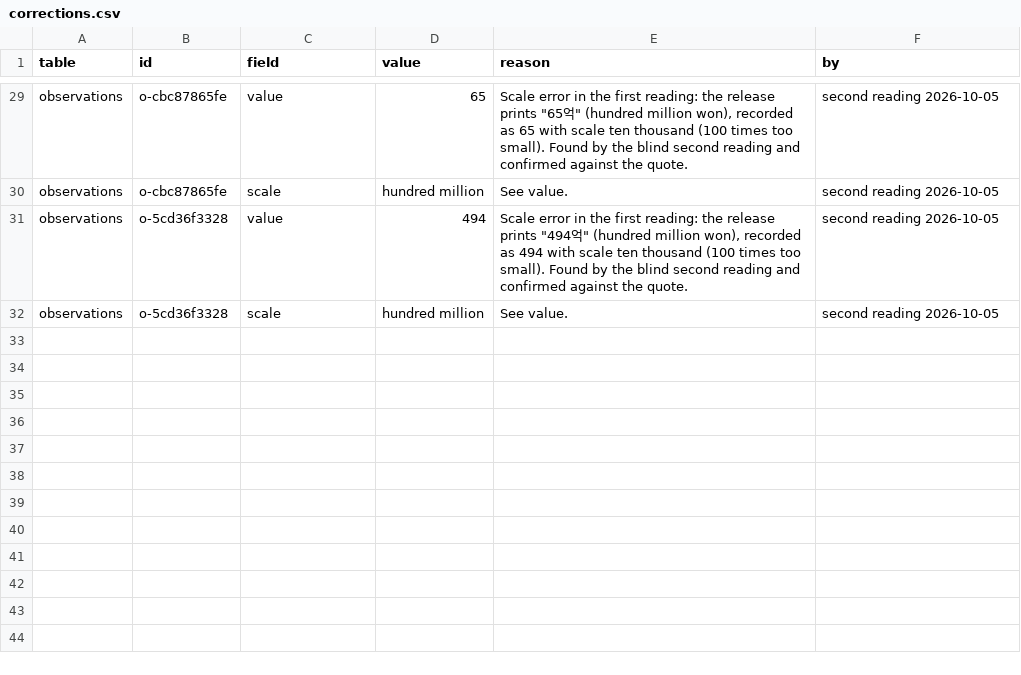
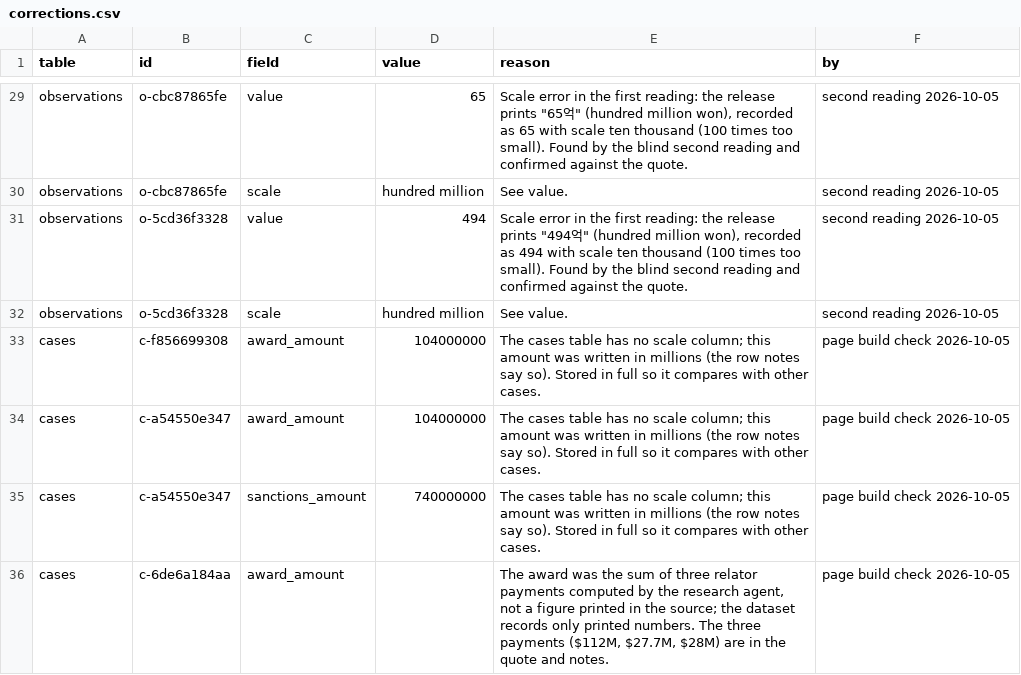
Before and after one commit to oscarleoo/data, a CSV file: topics/whistleblowing/data/corrections.csv, drawn as a sheet; only a part is shown, gaps mark what is left out; the diff names each change by its address in the sheet, - before the commit and + after, or states it on an @@ line.

```diff
--- a/topics/whistleblowing/data/corrections.csv
+++ b/topics/whistleblowing/data/corrections.csv
+row 33: cases | c-f856699308 | award_amount | 104000000 | The cases table has no scale column; this amount was written in millions (the row notes say so). Stored in full so it compares with other cases. | page build check 2026-10-05
+row 34: cases | c-a54550e347 | award_amount | 104000000 | The cases table has no scale column; this amount was written in millions (the row notes say so). Stored in full so it compares with other cases. | page build check 2026-10-05
+row 35: cases | c-a54550e347 | sanctions_amount | 740000000 | The cases table has no scale column; this amount was written in millions (the row notes say so). Stored in full so it compares with other cases. | page build check 2026-10-05
+row 36: cases | c-6de6a184aa | award_amount |  | The award was the sum of three relator payments computed by the research agent, not a figure printed in the source; the dataset records only printed numbers. The three payments ($112M, $27.7M, $28M) are in the quote and notes. | page build check 2026-10-05
```
Also changed, not shown: topics/whistleblowing/data/cases.csv.
